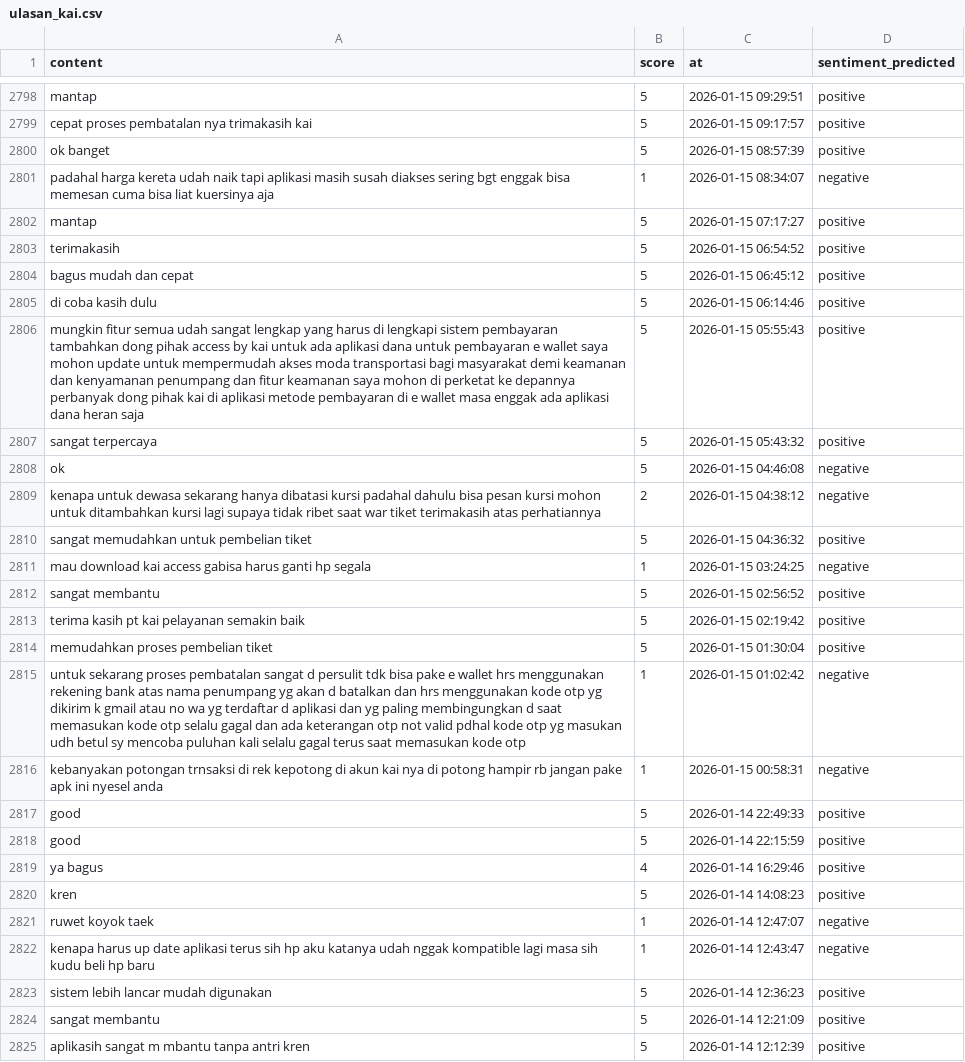
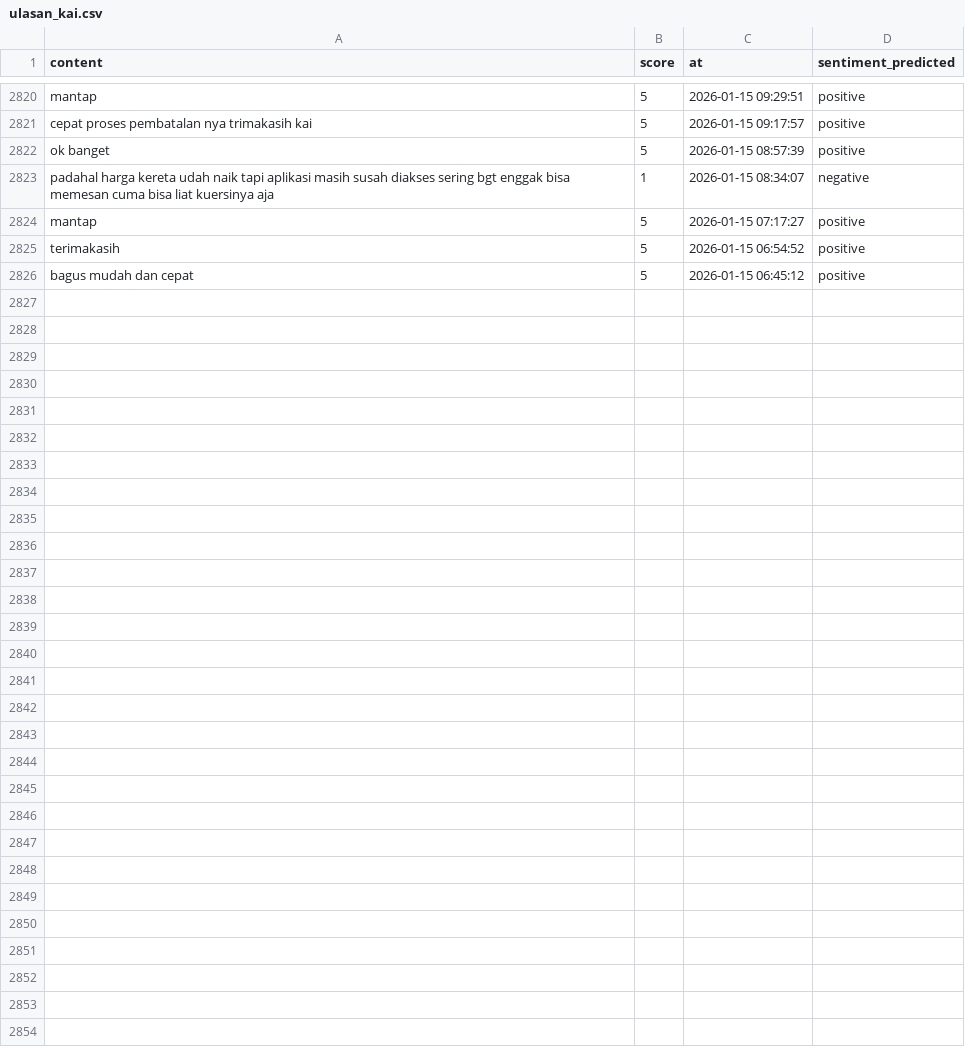
Before and after one commit to muzakky03/ambil_ulasan_kai, a CSV file: data/ulasan_kai.csv, drawn as a sheet; only a part is shown, gaps mark what is left out; removed rows and columns are numbered as before the commit, all else as after; the diff covers the shown part only; the diff names each change by its address in the sheet, - before the commit and + after, or states it on an @@ line.

```diff
--- a/data/ulasan_kai.csv
+++ b/data/ulasan_kai.csv
-row 2805: di coba kasih dulu | 5 | 2026-01-15 06:14:46 | positive
-row 2806: mungkin fitur semua udah sangat lengkap yang harus di lengkapi sistem pembayaran tambahkan dong pihak access by kai untuk ada aplikasi dana untuk pembayaran e wallet saya mohon update untuk mempermudah akses moda transportasi bagi masyarakat demi keamanan dan kenyamanan penumpang dan fitur keamanan saya mohon di perketat ke depannya perbanyak dong pihak kai di aplikasi metode pembayaran di e wallet masa enggak ada aplikasi dana heran saja | 5 | 2026-01-15 05:55:43 | positive
-row 2807: sangat terpercaya | 5 | 2026-01-15 05:43:32 | positive
-row 2808: ok | 5 | 2026-01-15 04:46:08 | negative
-row 2809: kenapa untuk dewasa sekarang hanya dibatasi kursi padahal dahulu bisa pesan kursi mohon untuk ditambahkan kursi lagi supaya tidak ribet saat war tiket terimakasih atas perhatiannya | 2 | 2026-01-15 04:38:12 | negative
-row 2810: sangat memudahkan untuk pembelian tiket | 5 | 2026-01-15 04:36:32 | positive
-row 2811: mau download kai access gabisa harus ganti hp segala | 1 | 2026-01-15 03:24:25 | negative
-row 2812: sangat membantu | 5 | 2026-01-15 02:56:52 | positive
-row 2813: terima kasih pt kai pelayanan semakin baik | 5 | 2026-01-15 02:19:42 | positive
-row 2814: memudahkan proses pembelian tiket | 5 | 2026-01-15 01:30:04 | positive
-row 2815: untuk sekarang proses pembatalan sangat d persulit tdk bisa pake e wallet hrs menggunakan rekening bank atas nama penumpang yg akan d batalkan dan hrs menggunakan kode otp yg dikirim k gmail atau no wa yg terdaftar d aplikasi dan yg paling membingungkan d saat memasukan kode otp selalu gagal dan ada keterangan otp not valid pdhal kode otp yg masukan udh betul sy mencoba puluhan kali selalu gagal terus saat memasukan kode otp | 1 | 2026-01-15 01:02:42 | negative
-row 2816: kebanyakan potongan trnsaksi di rek kepotong di akun kai nya di potong hampir rb jangan pake apk ini nyesel anda | 1 | 2026-01-15 00:58:31 | negative
-row 2817: good | 5 | 2026-01-14 22:49:33 | positive
-row 2818: good | 5 | 2026-01-14 22:15:59 | positive
-row 2819: ya bagus | 4 | 2026-01-14 16:29:46 | positive
-row 2820: kren | 5 | 2026-01-14 14:08:23 | positive
-row 2821: ruwet koyok taek | 1 | 2026-01-14 12:47:07 | negative
-row 2822: kenapa harus up date aplikasi terus sih hp aku katanya udah nggak kompatible lagi masa sih kudu beli hp baru | 1 | 2026-01-14 12:43:47 | negative
-row 2823: sistem lebih lancar mudah digunakan | 5 | 2026-01-14 12:36:23 | positive
-row 2824: sangat membantu | 5 | 2026-01-14 12:21:09 | positive
-row 2825: aplikasih sangat m mbantu tanpa antri kren | 5 | 2026-01-14 12:12:39 | positive
```
Also changed, not shown: 23 added rows and 1 removed row elsewhere in this file.
